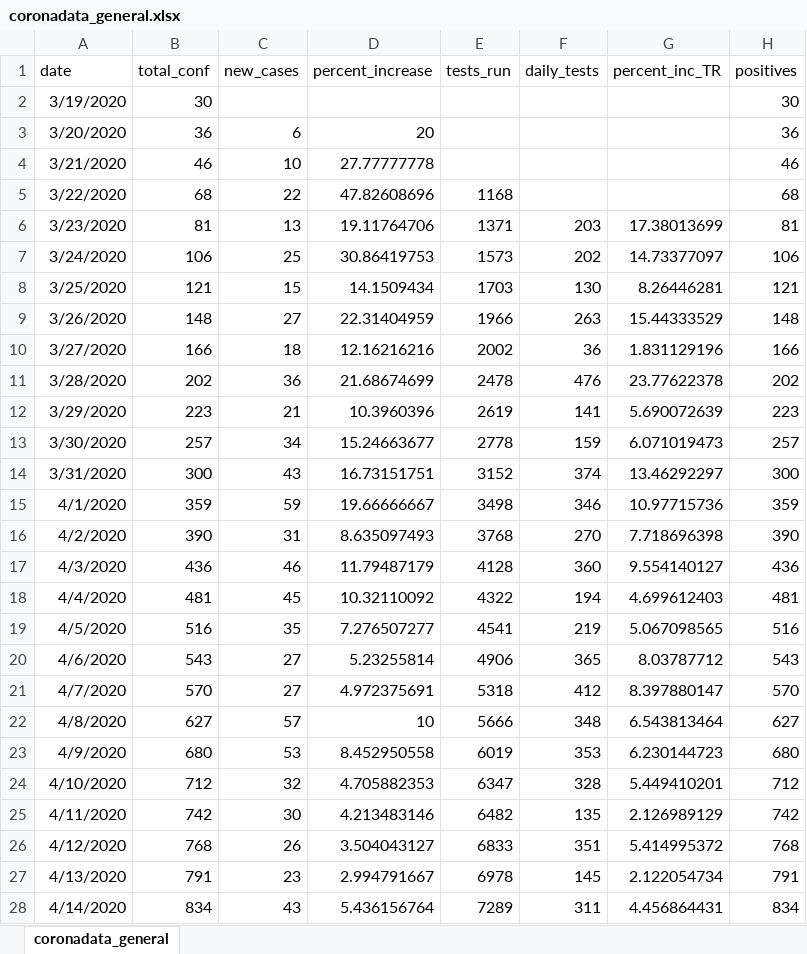
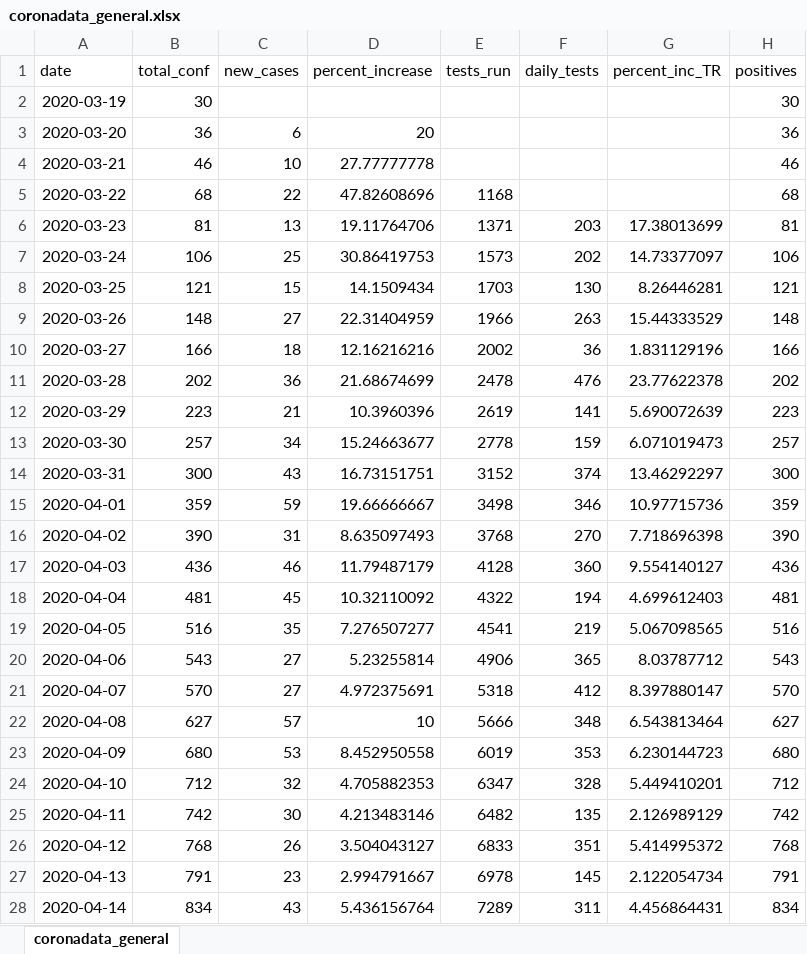
Before and after one commit to maryvisca/coronadata, an Excel workbook: coronadata_general.xlsx, sheet coronadata_general, drawn as a sheet; only a part is shown; values as stored, in another font and other column widths than the file's, no borders; the diff covers the shown part only; the diff names each change by its address in the sheet, - before the commit and + after, or states it on an @@ line.

Commit message:
changed data formats to xlsx from csv and edited app file accordingly. Also daily update

```diff
--- a/coronadata_general.xlsx (sheet coronadata_general)
+++ b/coronadata_general.xlsx (sheet coronadata_general)
-A2 (date): 3/19/2020
+A2 (date): 2020-03-19
-A3 (date): 3/20/2020
+A3 (date): 2020-03-20
-A4 (date): 3/21/2020
+A4 (date): 2020-03-21
-A5 (date): 3/22/2020
+A5 (date): 2020-03-22
-A6 (date): 3/23/2020
+A6 (date): 2020-03-23
-A7 (date): 3/24/2020
+A7 (date): 2020-03-24
-A8 (date): 3/25/2020
+A8 (date): 2020-03-25
-A9 (date): 3/26/2020
+A9 (date): 2020-03-26
-A10 (date): 3/27/2020
+A10 (date): 2020-03-27
-A11 (date): 3/28/2020
+A11 (date): 2020-03-28
-A12 (date): 3/29/2020
+A12 (date): 2020-03-29
-A13 (date): 3/30/2020
+A13 (date): 2020-03-30
-A14 (date): 3/31/2020
+A14 (date): 2020-03-31
-A15 (date): 4/1/2020
+A15 (date): 2020-04-01
-A16 (date): 4/2/2020
+A16 (date): 2020-04-02
-A17 (date): 4/3/2020
+A17 (date): 2020-04-03
-A18 (date): 4/4/2020
+A18 (date): 2020-04-04
-A19 (date): 4/5/2020
+A19 (date): 2020-04-05
-A20 (date): 4/6/2020
+A20 (date): 2020-04-06
-A21 (date): 4/7/2020
+A21 (date): 2020-04-07
-A22 (date): 4/8/2020
+A22 (date): 2020-04-08
-A23 (date): 4/9/2020
+A23 (date): 2020-04-09
-A24 (date): 4/10/2020
+A24 (date): 2020-04-10
-A25 (date): 4/11/2020
+A25 (date): 2020-04-11
-A26 (date): 4/12/2020
+A26 (date): 2020-04-12
-A27 (date): 4/13/2020
+A27 (date): 2020-04-13
-A28 (date): 4/14/2020
+A28 (date): 2020-04-14
```
Also changed, not shown: 34 edited cells elsewhere in this sheet, coronadata_age_sex.xlsx, 2 other files.
